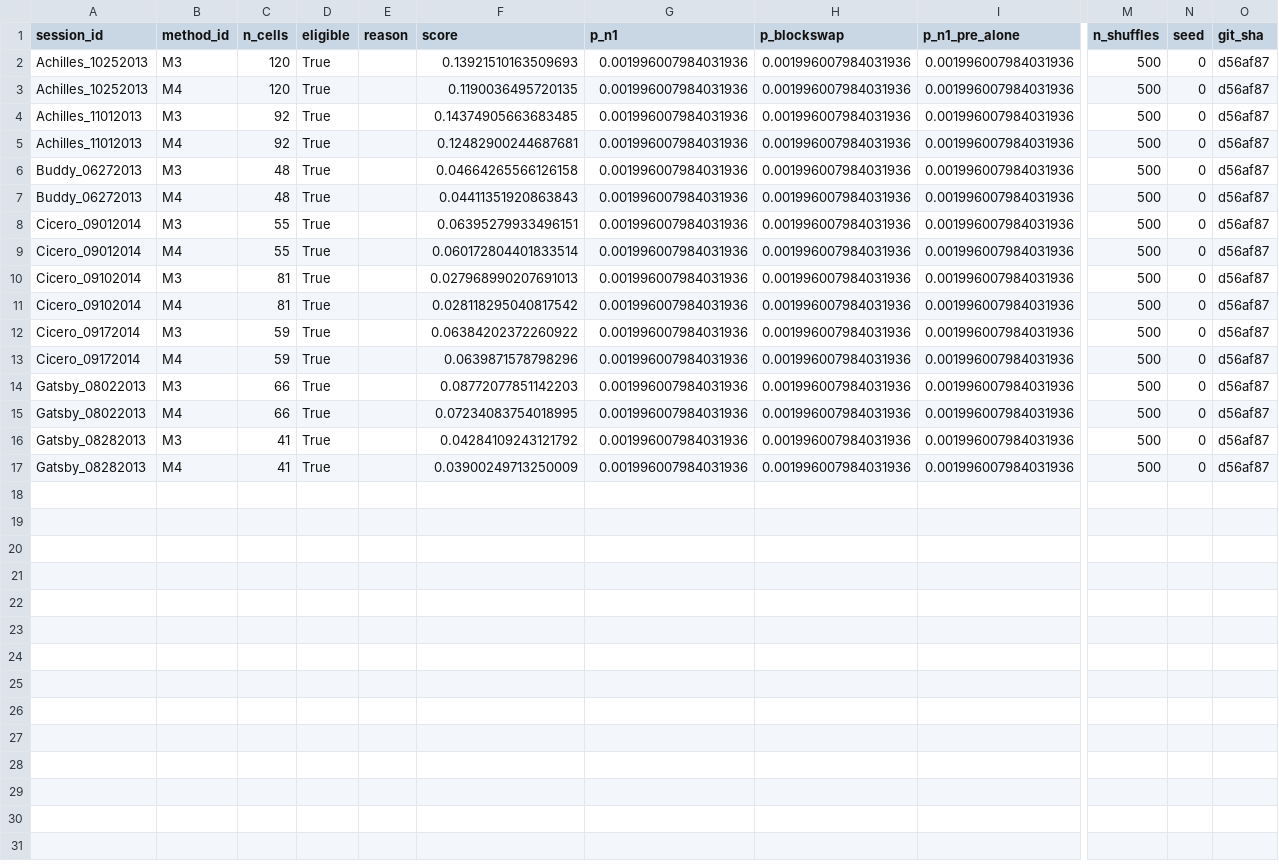
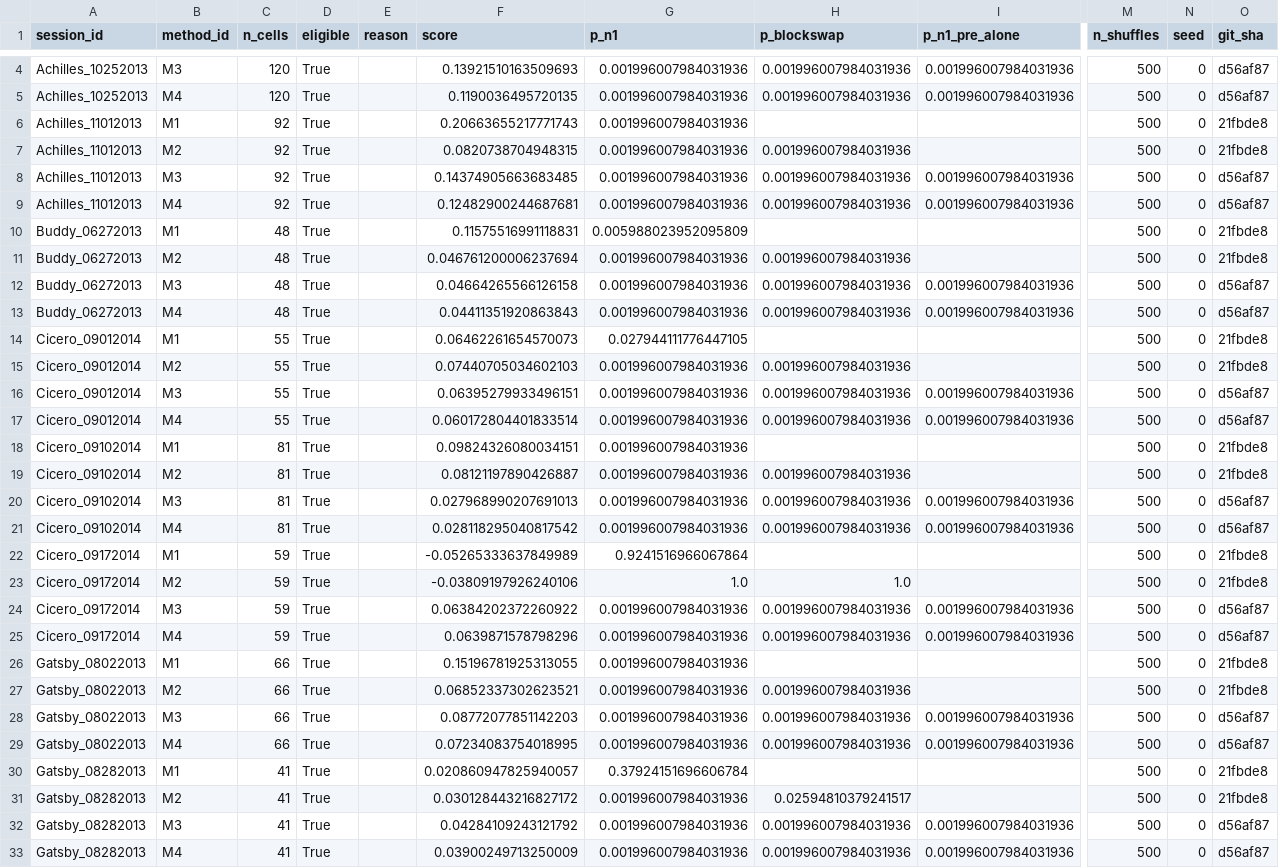
Before and after one commit to BatuCani/hackathon-2026-11-07, a CSV file: results/real/dandi/summary.csv, drawn as a sheet; only a part is shown, gaps mark what is left out; rows hold the shown columns only; the diff covers the shown part only; the diff names each change by its address in the sheet, - before the commit and + after, or states it on an @@ line.

```diff
--- a/results/real/dandi/summary.csv
+++ b/results/real/dandi/summary.csv
+row 6: Achilles_11012013 | M1 | 92 | True |  | 0.20663655217771743 | 0.001996007984031936 |  |  | 500 | 0 | 21fbde8
+row 7: Achilles_11012013 | M2 | 92 | True |  | 0.0820738704948315 | 0.001996007984031936 | 0.001996007984031936 |  | 500 | 0 | 21fbde8
+row 10: Buddy_06272013 | M1 | 48 | True |  | 0.11575516991118831 | 0.005988023952095809 |  |  | 500 | 0 | 21fbde8
+row 11: Buddy_06272013 | M2 | 48 | True |  | 0.046761200006237694 | 0.001996007984031936 | 0.001996007984031936 |  | 500 | 0 | 21fbde8
+row 14: Cicero_09012014 | M1 | 55 | True |  | 0.06462261654570073 | 0.027944111776447105 |  |  | 500 | 0 | 21fbde8
+row 15: Cicero_09012014 | M2 | 55 | True |  | 0.07440705034602103 | 0.001996007984031936 | 0.001996007984031936 |  | 500 | 0 | 21fbde8
+row 18: Cicero_09102014 | M1 | 81 | True |  | 0.09824326080034151 | 0.001996007984031936 |  |  | 500 | 0 | 21fbde8
+row 19: Cicero_09102014 | M2 | 81 | True |  | 0.08121197890426887 | 0.001996007984031936 | 0.001996007984031936 |  | 500 | 0 | 21fbde8
+row 22: Cicero_09172014 | M1 | 59 | True |  | -0.05265333637849989 | 0.9241516966067864 |  |  | 500 | 0 | 21fbde8
+row 23: Cicero_09172014 | M2 | 59 | True |  | -0.03809197926240106 | 1.0 | 1.0 |  | 500 | 0 | 21fbde8
+row 26: Gatsby_08022013 | M1 | 66 | True |  | 0.15196781925313055 | 0.001996007984031936 |  |  | 500 | 0 | 21fbde8
+row 27: Gatsby_08022013 | M2 | 66 | True |  | 0.06852337302623521 | 0.001996007984031936 | 0.001996007984031936 |  | 500 | 0 | 21fbde8
+row 30: Gatsby_08282013 | M1 | 41 | True |  | 0.020860947825940057 | 0.37924151696606784 |  |  | 500 | 0 | 21fbde8
+row 31: Gatsby_08282013 | M2 | 41 | True |  | 0.030128443216827172 | 0.001996007984031936 | 0.02594810379241517 |  | 500 | 0 | 21fbde8
```
Also changed, not shown: 2 added rows elsewhere in this file, 19 other files.
